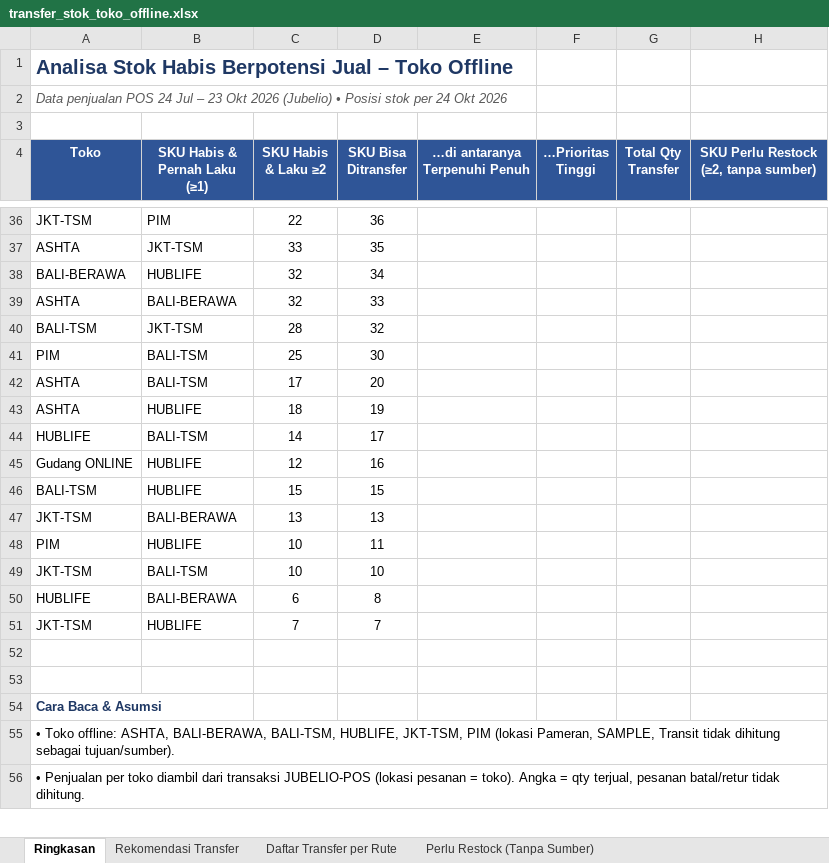
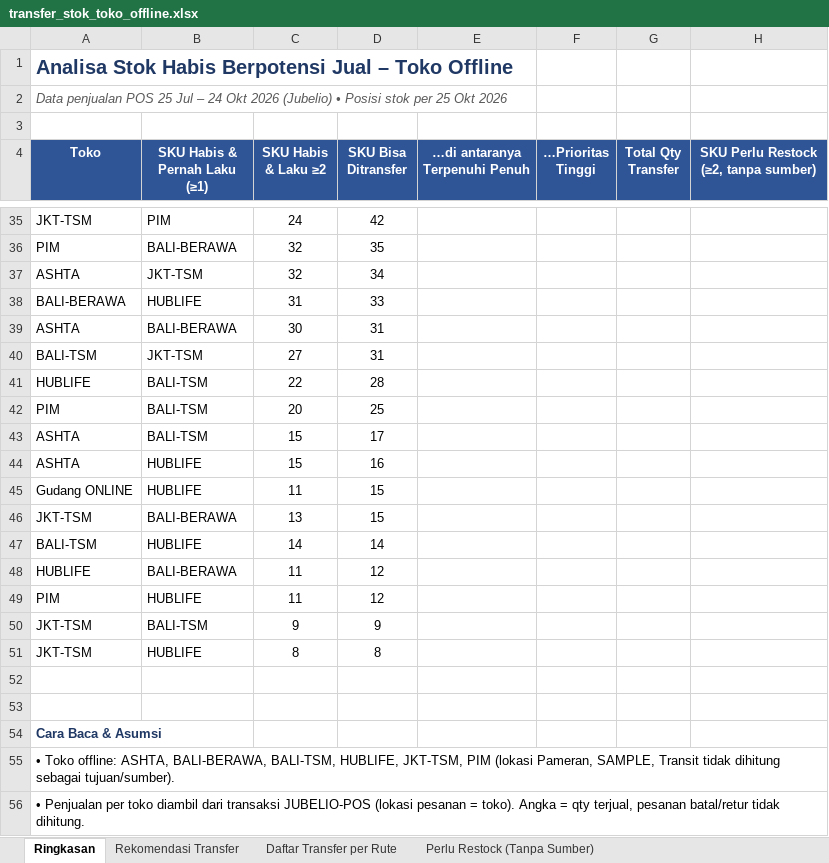
Before and after one commit to stevetsurface/sinar-starbooks-sales, an Excel workbook: data/transfer_stok_toko_offline.xlsx, sheet Ringkasan, drawn as a sheet; only a part is shown, gaps mark what is left out; values as stored, in another font and other column widths than the file's, no borders; removed rows and columns are numbered as before the commit, all else as after; the diff covers the shown part only; the diff names each change by its address in the sheet, - before the commit and + after, or states it on an @@ line.

```diff
--- a/data/transfer_stok_toko_offline.xlsx (sheet Ringkasan)
+++ b/data/transfer_stok_toko_offline.xlsx (sheet Ringkasan)
-A2 (Toko): …penjualan POS 24 Jul – 23 Okt 2026 (Jubelio) • Posisi stok per 24 Okt 2026
+A2 (Toko): …penjualan POS 25 Jul – 24 Okt 2026 (Jubelio) • Posisi stok per 25 Okt 2026
-C35 (SKU Habis & Laku ≥2): 22
+C35 (SKU Habis & Laku ≥2): 24
-D35 (SKU Bisa Ditransfer): 36
+D35 (SKU Bisa Ditransfer): 42
+row 36: PIM | BALI-BERAWA | 32 | 35
-C37 (SKU Habis & Laku ≥2): 33
+C37 (SKU Habis & Laku ≥2): 32
-D37 (SKU Bisa Ditransfer): 35
+D37 (SKU Bisa Ditransfer): 34
-C38 (SKU Habis & Laku ≥2): 32
+C38 (SKU Habis & Laku ≥2): 31
-D38 (SKU Bisa Ditransfer): 34
+D38 (SKU Bisa Ditransfer): 33
-C39 (SKU Habis & Laku ≥2): 32
+C39 (SKU Habis & Laku ≥2): 30
-D39 (SKU Bisa Ditransfer): 33
+D39 (SKU Bisa Ditransfer): 31
-C40 (SKU Habis & Laku ≥2): 28
+C40 (SKU Habis & Laku ≥2): 27
-D40 (SKU Bisa Ditransfer): 32
+D40 (SKU Bisa Ditransfer): 31
+row 41: HUBLIFE | BALI-TSM | 22 | 28
-C42 (SKU Habis & Laku ≥2): 25
+C42 (SKU Habis & Laku ≥2): 20
-D42 (SKU Bisa Ditransfer): 30
+D42 (SKU Bisa Ditransfer): 25
-C43 (SKU Habis & Laku ≥2): 17
+C43 (SKU Habis & Laku ≥2): 15
-D43 (SKU Bisa Ditransfer): 20
+D43 (SKU Bisa Ditransfer): 17
-C44 (SKU Habis & Laku ≥2): 18
+C44 (SKU Habis & Laku ≥2): 15
-D44 (SKU Bisa Ditransfer): 19
+D44 (SKU Bisa Ditransfer): 16
-row 44: HUBLIFE | BALI-TSM | 14 | 17
-C45 (SKU Habis & Laku ≥2): 12
+C45 (SKU Habis & Laku ≥2): 11
-D45 (SKU Bisa Ditransfer): 16
+D45 (SKU Bisa Ditransfer): 15
-row 46: BALI-TSM | HUBLIFE | 15 | 15
-D46 (SKU Bisa Ditransfer): 13
+D46 (SKU Bisa Ditransfer): 15
+row 47: BALI-TSM | HUBLIFE | 14 | 14
+row 48: HUBLIFE | BALI-BERAWA | 11 | 12
-C49 (SKU Habis & Laku ≥2): 10
+C49 (SKU Habis & Laku ≥2): 11
-D49 (SKU Bisa Ditransfer): 11
+D49 (SKU Bisa Ditransfer): 12
-C50 (SKU Habis & Laku ≥2): 10
+C50 (SKU Habis & Laku ≥2): 9
-D50 (SKU Bisa Ditransfer): 10
+D50 (SKU Bisa Ditransfer): 9
-row 50: HUBLIFE | BALI-BERAWA | 6 | 8
-C51 (SKU Habis & Laku ≥2): 7
+C51 (SKU Habis & Laku ≥2): 8
-D51 (SKU Bisa Ditransfer): 7
+D51 (SKU Bisa Ditransfer): 8
```
Also changed, not shown: 11 added rows, 12 removed rows and 26 edited cells elsewhere in this sheet, sheet Rekomendasi Transfer, sheet Daftar Transfer per Rute, sheet Perlu Restock (Tanpa Sumber), 22 other files.
